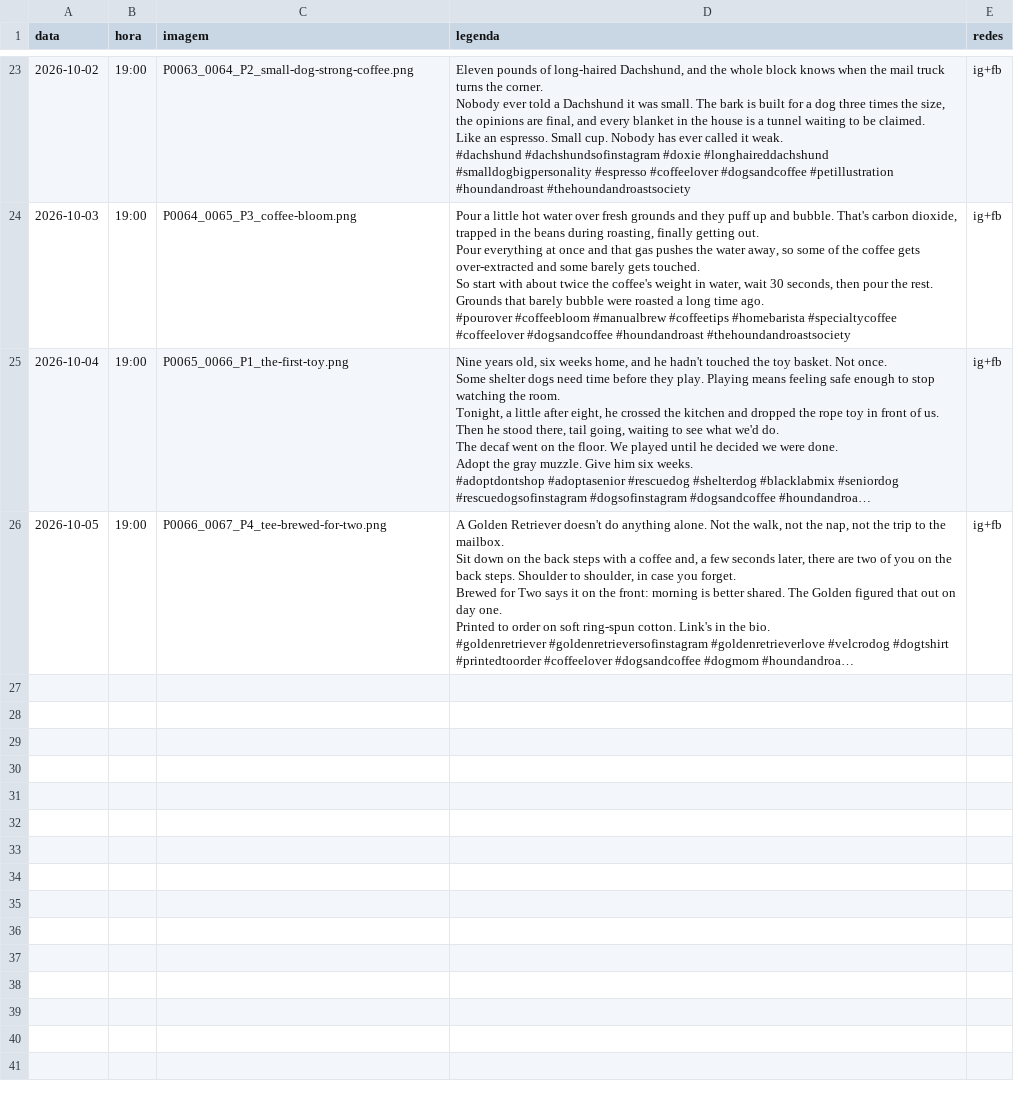
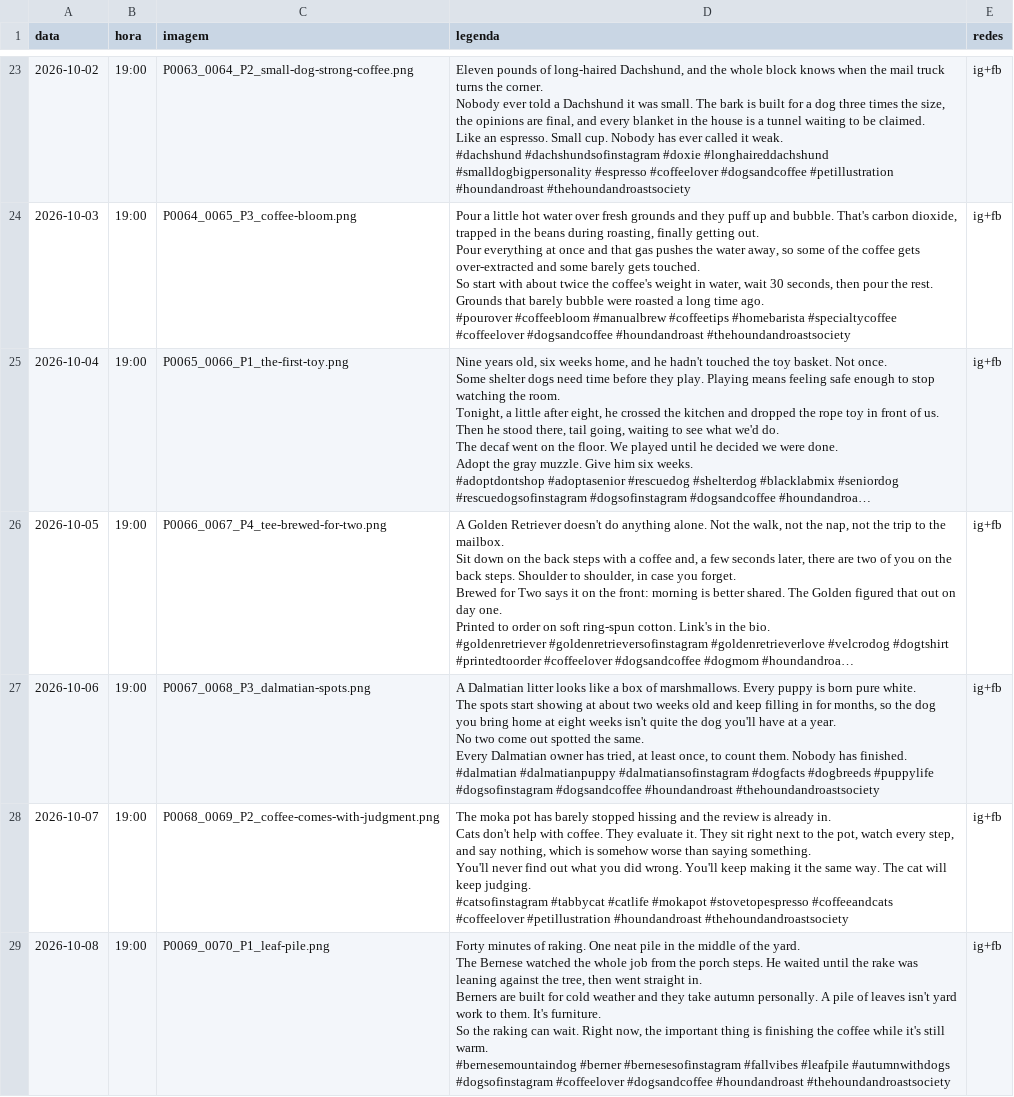
Before and after one commit to fernandes-schutz/social-scheduler, a CSV file: schedule.csv, drawn as a sheet; only a part is shown, gaps mark what is left out; long unchanged cells end in …; ↵ is a line break in a cell; the diff names each change by its address in the sheet, - before the commit and + after, or states it on an @@ line.

```diff
--- a/schedule.csv
+++ b/schedule.csv
+row 27: 2026-10-06 | 19:00 | P0067_0068_P3_dalmatian-spots.png | A Dalmatian litter looks like a box of marshmallows. Every puppy is born pure white. ↵ The spots start showing at about two weeks old and keep filling in for months, so the dog you bring home at eight weeks isn't quite the dog you'll have at a year. ↵ No two come out spotted the same. ↵ Every Dalmatian owner has tried, at least once, to count them. Nobody has finished. ↵ #dalmatian #dalmatianpuppy #dalmatiansofinstagram #dogfacts #dogbreeds #puppylife #dogsofinstagram #dogsandcoffee #houndandroast #thehoundandroastsociety | ig+fb
+row 28: 2026-10-07 | 19:00 | P0068_0069_P2_coffee-comes-with-judgment.png | The moka pot has barely stopped hissing and the review is already in. ↵ Cats don't help with coffee. They evaluate it. They sit right next to the pot, watch every step, and say nothing, which is somehow worse than saying something. ↵ You'll never find out what you did wrong. You'll keep making it the same way. The cat will keep judging. ↵ #catsofinstagram #tabbycat #catlife #mokapot #stovetopespresso #coffeeandcats #coffeelover #petillustration #houndandroast #thehoundandroastsociety | ig+fb
+row 29: 2026-10-08 | 19:00 | P0069_0070_P1_leaf-pile.png | Forty minutes of raking. One neat pile in the middle of the yard. ↵ The Bernese watched the whole job from the porch steps. He waited until the rake was leaning against the tree, then went straight in. ↵ Berners are built for cold weather and they take autumn personally. A pile of leaves isn't yard work to them. It's furniture. ↵ So the raking can wait. Right now, the important thing is finishing the coffee while it's still warm. ↵ #bernesemountaindog #berner #bernesesofinstagram #fallvibes #leafpile #autumnwithdogs #dogsofinstagram #coffeelover #dogsandcoffee #houndandroast #thehoundandroastsociety | ig+fb
```
Also changed, not shown: 3 other files.
